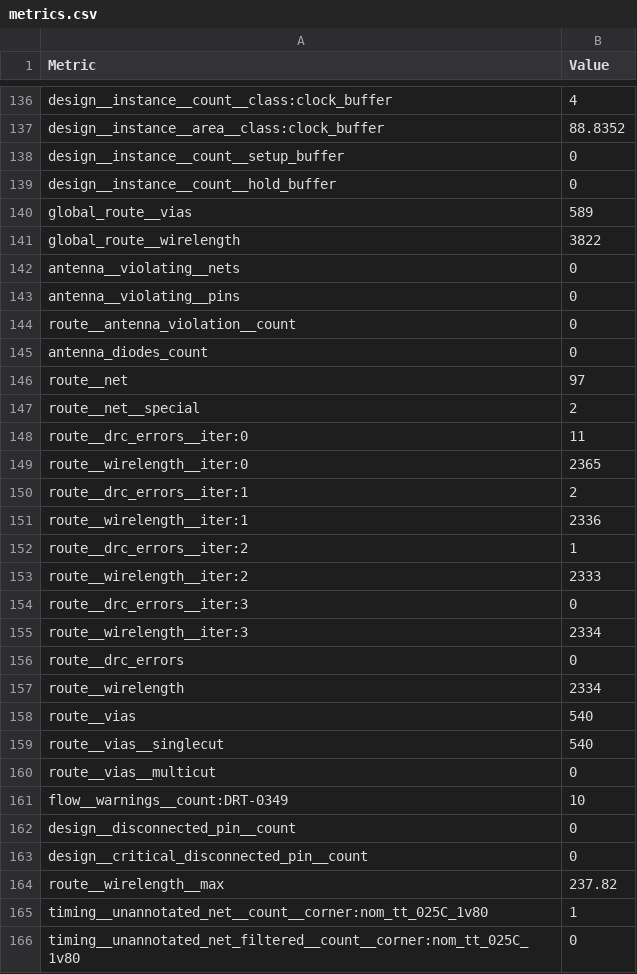
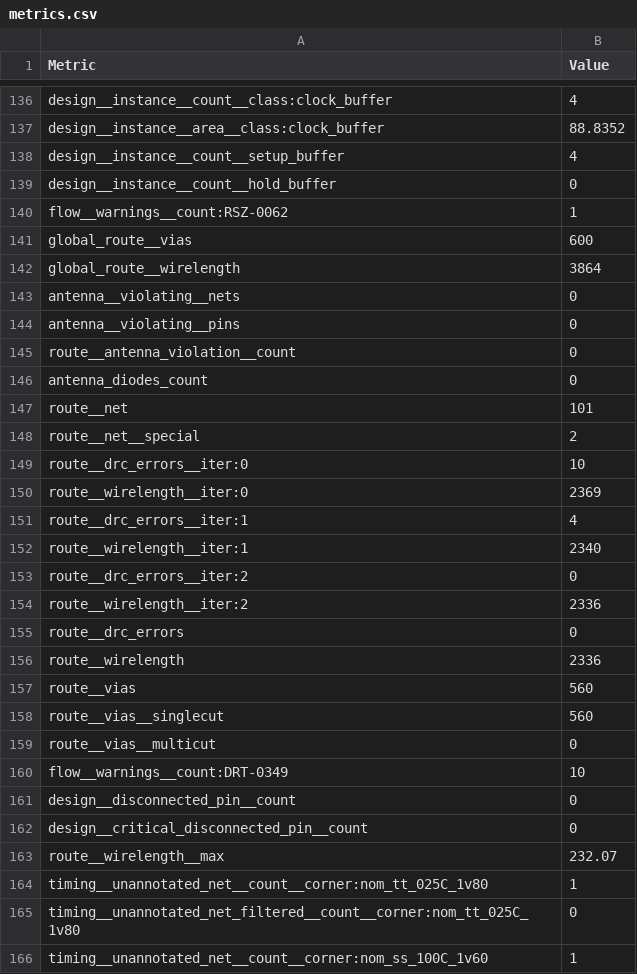
Before and after one commit to Haritha-8305/RTL-to-GDS-Multiplier, a CSV file: pnr/runs/final/metrics.csv, drawn as a sheet; only a part is shown, gaps mark what is left out; the shorter side is filled out with more unchanged rows; the diff covers the shown part only.

```diff
--- a/pnr/runs/final/metrics.csv
+++ b/pnr/runs/final/metrics.csv
@@ -137,6 +137,7 @@ design__instance__count__class:clock_buffer,4
 design__instance__area__class:clock_buffer,88.8352
-design__instance__count__setup_buffer,0
+design__instance__count__setup_buffer,4
 design__instance__count__hold_buffer,0
-global_route__vias,589
-global_route__wirelength,3822
+flow__warnings__count:RSZ-0062,1
+global_route__vias,600
+global_route__wirelength,3864
 antenna__violating__nets,0
@@ -145,16 +146,14 @@ route__antenna_violation__count,0
 antenna_diodes_count,0
-route__net,97
+route__net,101
 route__net__special,2
-route__drc_errors__iter:0,11
-route__wirelength__iter:0,2365
-route__drc_errors__iter:1,2
-route__wirelength__iter:1,2336
-route__drc_errors__iter:2,1
-route__wirelength__iter:2,2333
-route__drc_errors__iter:3,0
-route__wirelength__iter:3,2334
+route__drc_errors__iter:0,10
+route__wirelength__iter:0,2369
+route__drc_errors__iter:1,4
+route__wirelength__iter:1,2340
+route__drc_errors__iter:2,0
+route__wirelength__iter:2,2336
 route__drc_errors,0
-route__wirelength,2334
-route__vias,540
-route__vias__singlecut,540
+route__wirelength,2336
+route__vias,560
+route__vias__singlecut,560
 route__vias__multicut,0
@@ -163,3 +162,3 @@ design__disconnected_pin__count,0
 design__critical_disconnected_pin__count,0
-route__wirelength__max,237.82
+route__wirelength__max,232.07
 timing__unannotated_net__count__corner:nom_tt_025C_1v80,1
```
Also changed, not shown: 107 edited cells elsewhere in this file, 33 other files.
